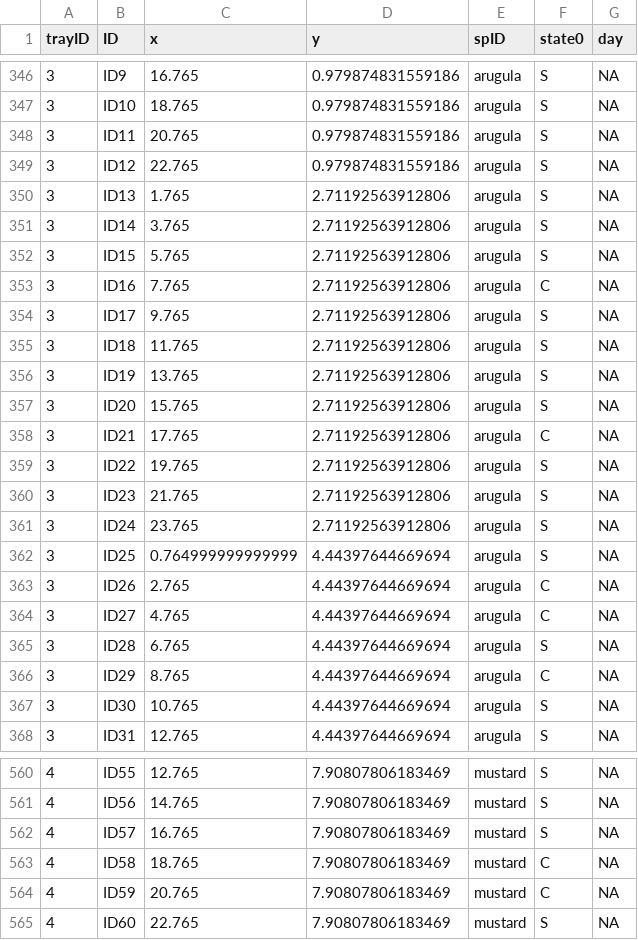
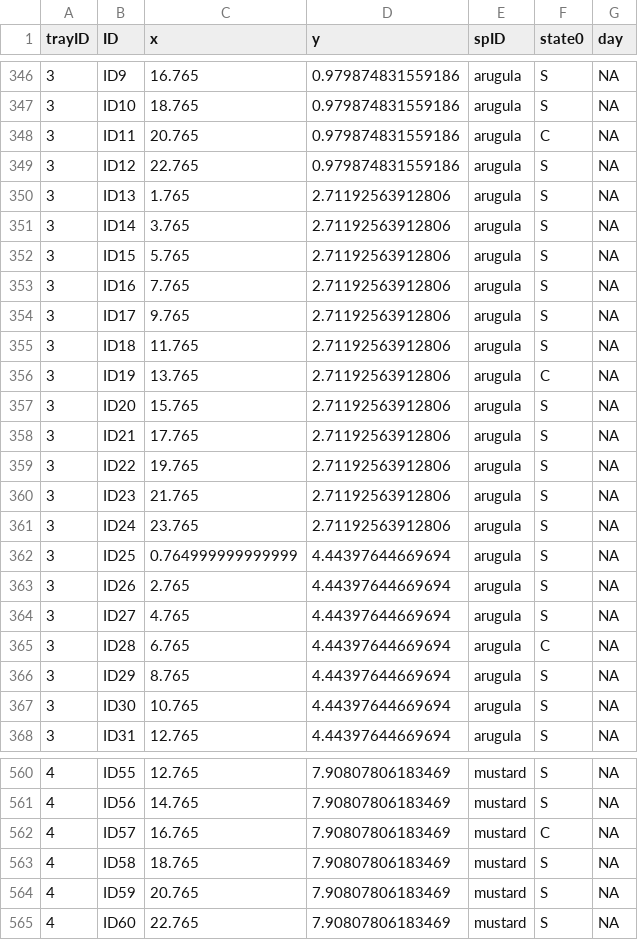
Before and after one commit to lisamr/mesocosm, a CSV file: GH_output/tinkering_stage/1010trial020720_datasheet.csv, drawn as a sheet; only a part is shown, gaps mark what is left out; the diff covers the shown part only.

```diff
--- a/GH_output/tinkering_stage/1010trial020720_datasheet.csv
+++ b/GH_output/tinkering_stage/1010trial020720_datasheet.csv
@@ -347,3 +347,3 @@
 3,"ID10",18.765,0.979874831559186,"arugula","S",NA
-3,"ID11",20.765,0.979874831559186,"arugula","S",NA
+3,"ID11",20.765,0.979874831559186,"arugula","C",NA
 3,"ID12",22.765,0.979874831559186,"arugula","S",NA
@@ -352,8 +352,8 @@
 3,"ID15",5.765,2.71192563912806,"arugula","S",NA
-3,"ID16",7.765,2.71192563912806,"arugula","C",NA
+3,"ID16",7.765,2.71192563912806,"arugula","S",NA
 3,"ID17",9.765,2.71192563912806,"arugula","S",NA
 3,"ID18",11.765,2.71192563912806,"arugula","S",NA
-3,"ID19",13.765,2.71192563912806,"arugula","S",NA
+3,"ID19",13.765,2.71192563912806,"arugula","C",NA
 3,"ID20",15.765,2.71192563912806,"arugula","S",NA
-3,"ID21",17.765,2.71192563912806,"arugula","C",NA
+3,"ID21",17.765,2.71192563912806,"arugula","S",NA
 3,"ID22",19.765,2.71192563912806,"arugula","S",NA
@@ -362,6 +362,6 @@
 3,"ID25",0.764999999999999,4.44397644669694,"arugula","S",NA
-3,"ID26",2.765,4.44397644669694,"arugula","C",NA
-3,"ID27",4.765,4.44397644669694,"arugula","C",NA
-3,"ID28",6.765,4.44397644669694,"arugula","S",NA
-3,"ID29",8.765,4.44397644669694,"arugula","C",NA
+3,"ID26",2.765,4.44397644669694,"arugula","S",NA
+3,"ID27",4.765,4.44397644669694,"arugula","S",NA
+3,"ID28",6.765,4.44397644669694,"arugula","C",NA
+3,"ID29",8.765,4.44397644669694,"arugula","S",NA
 3,"ID30",10.765,4.44397644669694,"arugula","S",NA
@@ -561,5 +561,5 @@
 4,"ID56",14.765,7.90807806183469,"mustard","S",NA
-4,"ID57",16.765,7.90807806183469,"mustard","S",NA
-4,"ID58",18.765,7.90807806183469,"mustard","C",NA
-4,"ID59",20.765,7.90807806183469,"mustard","C",NA
+4,"ID57",16.765,7.90807806183469,"mustard","C",NA
+4,"ID58",18.765,7.90807806183469,"mustard","S",NA
+4,"ID59",20.765,7.90807806183469,"mustard","S",NA
 4,"ID60",22.765,7.90807806183469,"mustard","S",NA
```
Also changed, not shown: 143 edited cells elsewhere in this file, 15 other files.
